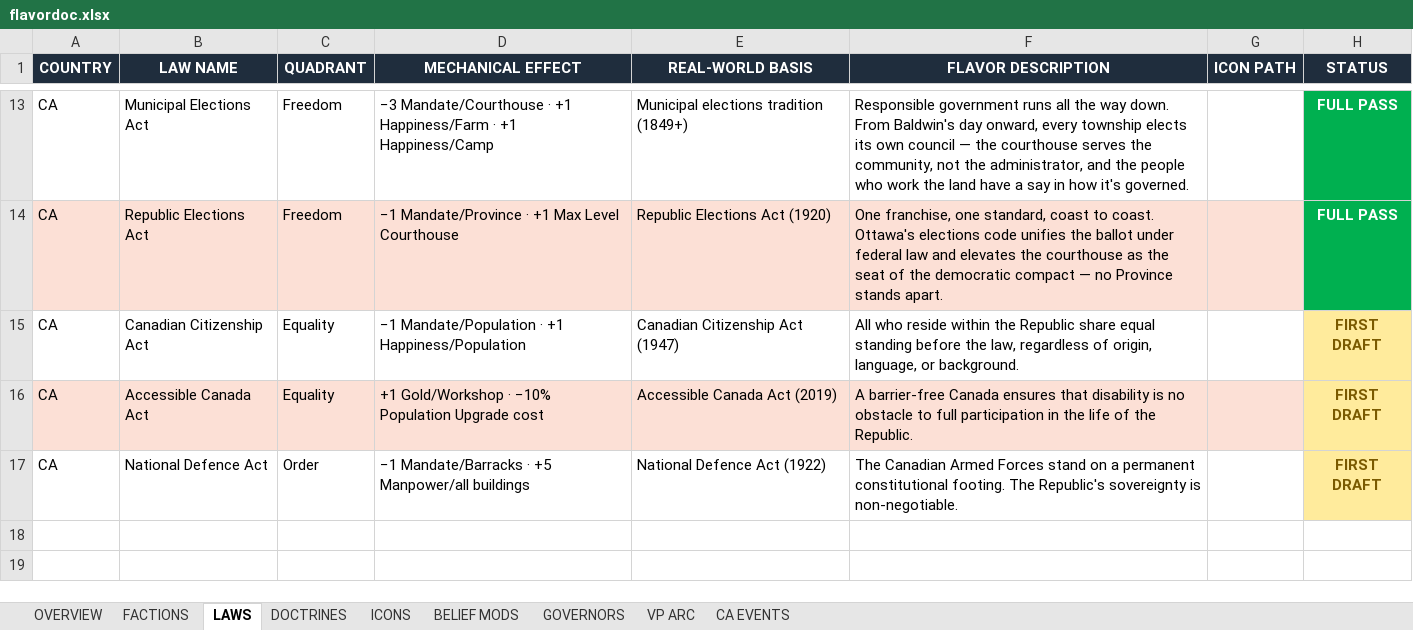
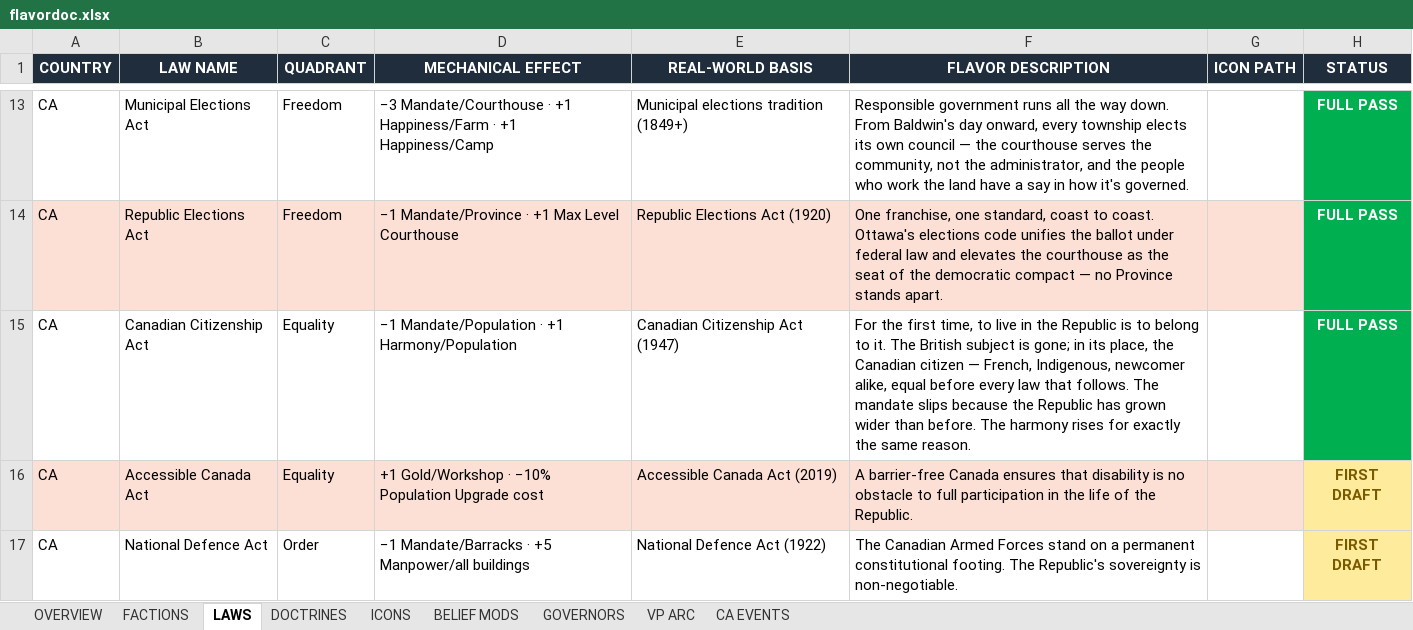
Before and after one commit to etherthegreat/mostupdatedfarsword, an Excel workbook: flavordoc.xlsx, sheet LAWS, drawn as a sheet; only a part is shown, gaps mark what is left out; values as stored, in another font and other column widths than the file's, no borders; the diff names each change by its address in the sheet, - before the commit and + after, or states it on an @@ line.

```diff
--- a/flavordoc.xlsx (sheet LAWS)
+++ b/flavordoc.xlsx (sheet LAWS)
-D15 (MECHANICAL EFFECT): …· +1 Happiness/Population
+D15 (MECHANICAL EFFECT): …· +1 Harmony/Population
-F15 (FLAVOR DESCRIPTION): All who reside within the Republic share equal standing before the law, regardless of origin, language, or background.
+F15 (FLAVOR DESCRIPTION): For the first time, to live in the Republic is to belong to it. The British subject is gone; in its place, the Canadian citizen — French, Indigenous, newcomer alike, equal before every law that follows. The mandate slips because the Republic has grown wider than before. The harmony rises for exactly the same reason.
-H15 (STATUS): FIRST DRAFT
+H15 (STATUS): FULL PASS
@@ H15 fill: #FFEB9C → #00B050, text colour: #7A5A00 → #FFFFFF @@
```
Also changed, not shown: 2 other files.
